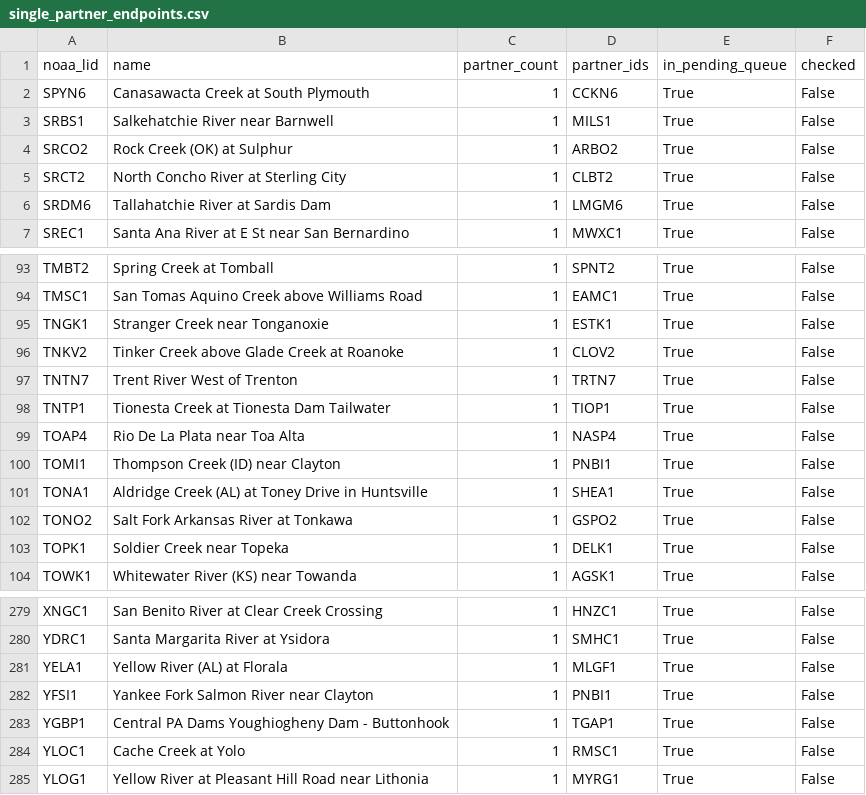
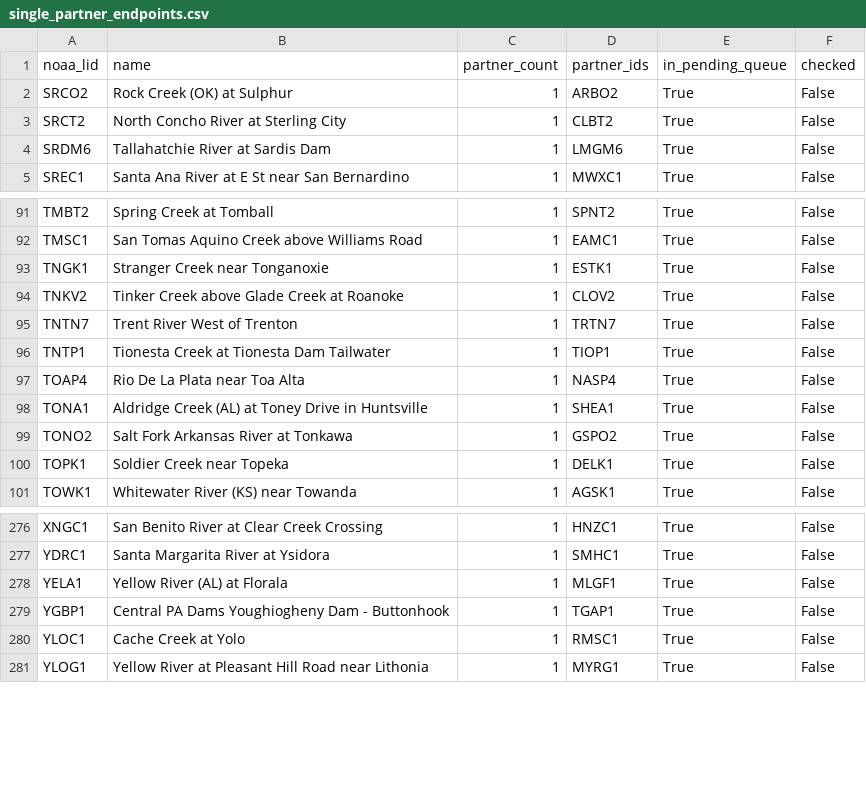
Before and after one commit to pbangiola/paddlersmap, a CSV file: data/network_audit/single_partner_endpoints.csv, drawn as a sheet; only a part is shown, gaps mark what is left out; the diff names each change by its address in the sheet, - before the commit and + after, or states it on an @@ line.

```diff
--- a/data/network_audit/single_partner_endpoints.csv
+++ b/data/network_audit/single_partner_endpoints.csv
-row 2: SPYN6 | Canasawacta Creek at South Plymouth | 1 | CCKN6 | True | False
-row 3: SRBS1 | Salkehatchie River near Barnwell | 1 | MILS1 | True | False
-row 100: TOMI1 | Thompson Creek (ID) near Clayton | 1 | PNBI1 | True | False
-row 282: YFSI1 | Yankee Fork Salmon River near Clayton | 1 | PNBI1 | True | False
```
Also changed, not shown: data/network_audit/unchecked_endpoints.csv, 3 other files.
